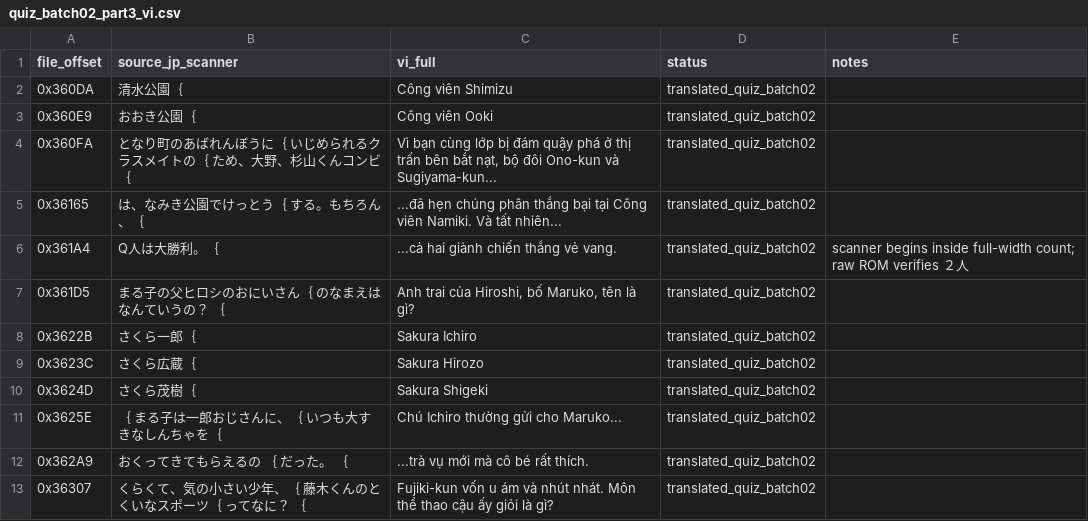
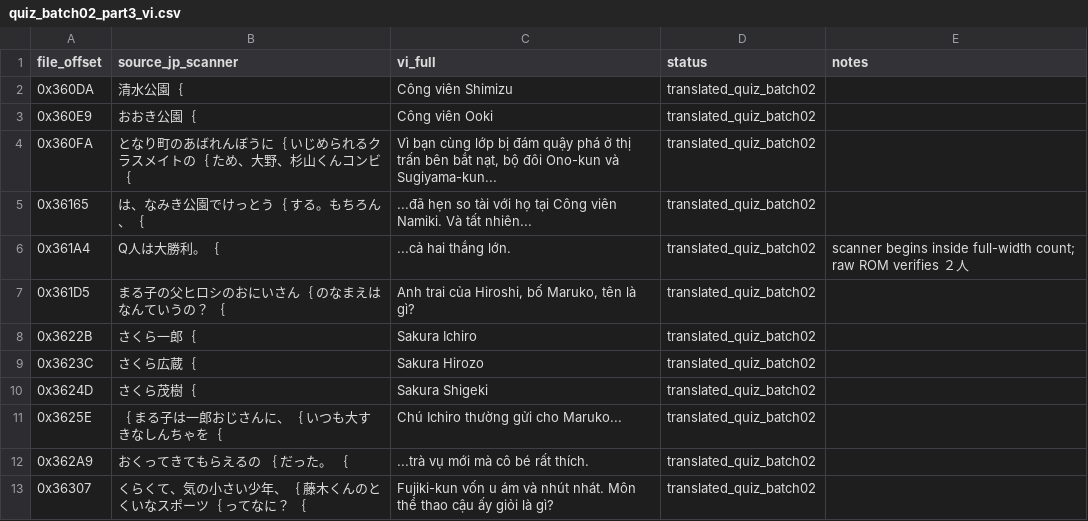
Before and after one commit to RVTGMzz/VHSNES, a CSV file: games/ChibiMarukoChan-Mezase-Minami-no-Island/translation/source/quiz_batch02_part3_vi.csv, drawn as a sheet; only a part is shown.

Commit message:
chibi: apply tone pass01 to canonical Vietnamese quiz_batch02_part3_vi.csv

```diff
--- a/games/ChibiMarukoChan-Mezase-Minami-no-Island/translation/source/quiz_batch02_part3_vi.csv
+++ b/games/ChibiMarukoChan-Mezase-Minami-no-Island/translation/source/quiz_batch02_part3_vi.csv
@@ -4,4 +4,4 @@ file_offset,source_jp_scanner,vi_full,status,notes
 0x360FA,となり町のあばれんぼうに｛      いじめられるクラスメイトの｛      ため、大野、杉山くんコンビ｛,"Vì bạn cùng lớp bị đám quậy phá ở thị trấn bên bắt nạt, bộ đôi Ono-kun và Sugiyama-kun...",translated_quiz_batch02,
-0x36165,は、なみき公園でけっとう｛      する。もちろん、｛,...đã hẹn chúng phân thắng bại tại Công viên Namiki. Và tất nhiên...,translated_quiz_batch02,
-0x361A4,Q人は大勝利。｛,...cả hai giành chiến thắng vẻ vang.,translated_quiz_batch02,scanner begins inside full-width count; raw ROM verifies ２人
+0x36165,は、なみき公園でけっとう｛      する。もちろん、｛,...đã hẹn so tài với họ tại Công viên Namiki. Và tất nhiên...,translated_quiz_batch02,
+0x361A4,Q人は大勝利。｛,...cả hai thắng lớn.,translated_quiz_batch02,scanner begins inside full-width count; raw ROM verifies ２人
 0x361D5,まる子の父ヒロシのおにいさん｛      のなまえはなんていうの？    ｛,"Anh trai của Hiroshi, bố Maruko, tên là gì?",translated_quiz_batch02,
```
